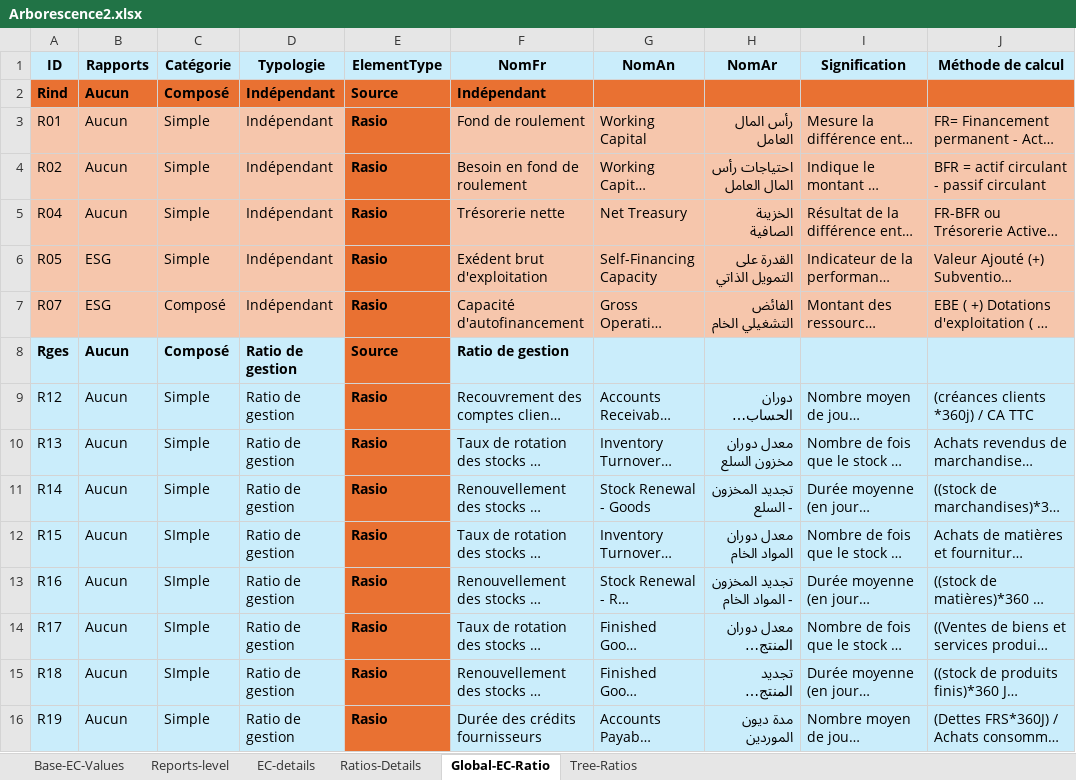
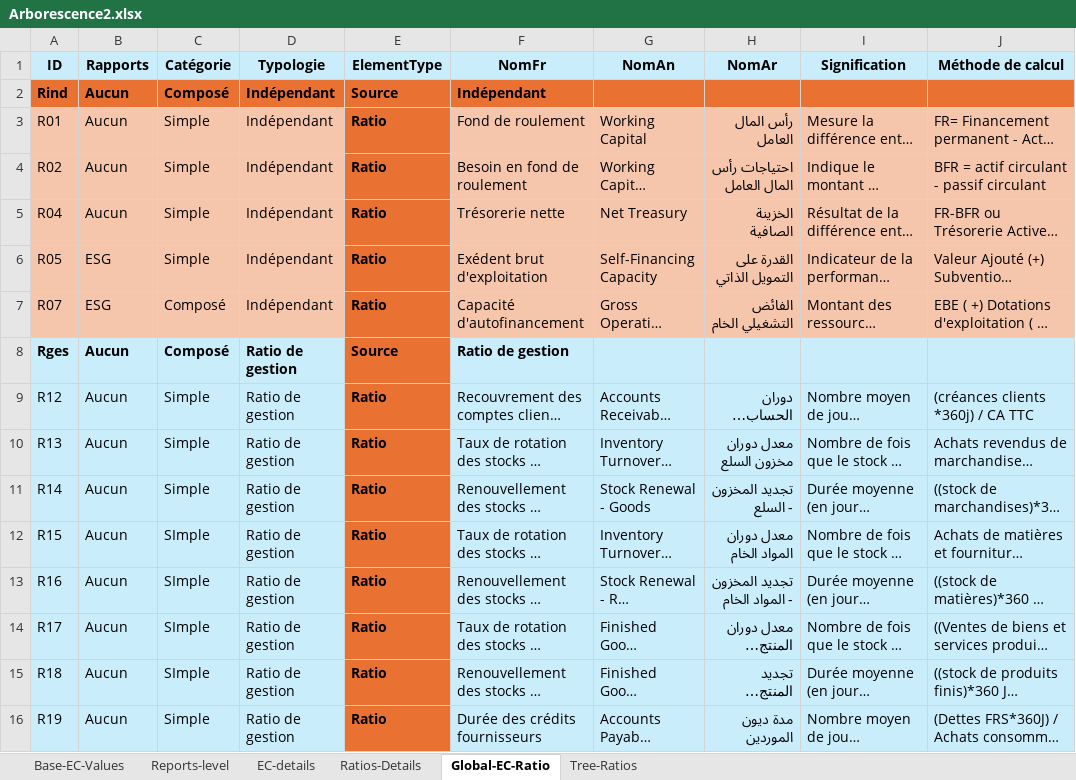
Before and after one commit to Ryuuu90/KPIDiagram, an Excel workbook: server/public/Arborescence2.xlsx, sheet Global-EC-Ratio, drawn as a sheet; only a part is shown; long unchanged cells end in …; values as stored, in another font and other column widths than the file's, no borders; charts and pictures not drawn; the diff covers the shown part only; the diff names each change by its address in the sheet, - before the commit and + after, or states it on an @@ line.

Commit message:
the calculations and the simualtion are fixed

```diff
--- a/server/public/Arborescence2.xlsx (sheet Global-EC-Ratio)
+++ b/server/public/Arborescence2.xlsx (sheet Global-EC-Ratio)
-E3:E7 (ElementType): Rasio
+E3:E7 (ElementType): Ratio
-E9:E16 (ElementType): Rasio
+E9:E16 (ElementType): Ratio
```
Also changed, not shown: 26 edited cells elsewhere in this sheet, 13 other files.
